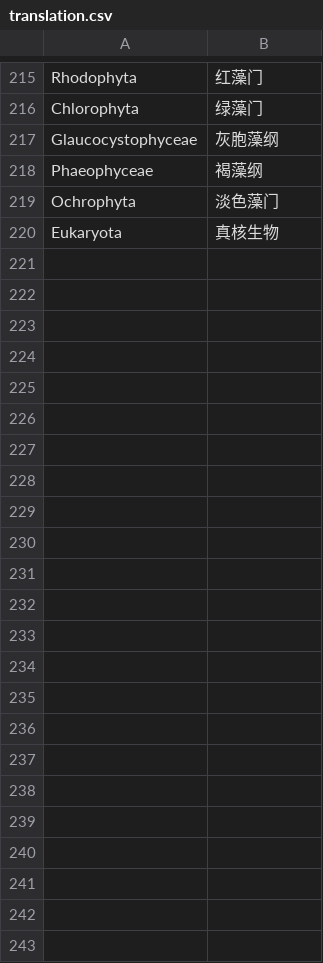
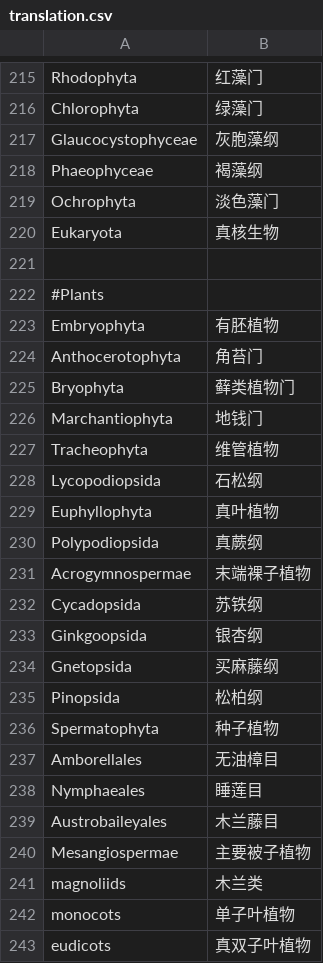
Before and after one commit to wang-q/phylo-tree, a CSV file: translation/translation.csv, drawn as a sheet; only a part is shown, gaps mark what is left out; the diff names each change by its address in the sheet, - before the commit and + after, or states it on an @@ line.

Commit message:
Plants

```diff
--- a/translation/translation.csv
+++ b/translation/translation.csv
+row 221: (empty)
+row 222: #Plants
+row 223: Embryophyta | 有胚植物
+row 224: Anthocerotophyta | 角苔门
+row 225: Bryophyta | 藓类植物门
+row 226: Marchantiophyta | 地钱门
+row 227: Tracheophyta | 维管植物
+row 228: Lycopodiopsida | 石松纲
+row 229: Euphyllophyta | 真叶植物
+row 230: Polypodiopsida | 真蕨纲
+row 231: Acrogymnospermae | 末端裸子植物
+row 232: Cycadopsida | 苏铁纲
+row 233: Ginkgoopsida | 银杏纲
+row 234: Gnetopsida | 买麻藤纲
+row 235: Pinopsida | 松柏纲
+row 236: Spermatophyta | 种子植物
+row 237: Amborellales | 无油樟目
+row 238: Nymphaeales | 睡莲目
+row 239: Austrobaileyales | 木兰藤目
+row 240: Mesangiospermae | 主要被子植物
+row 241: magnoliids | 木兰类
+row 242: monocots | 单子叶植物
+row 243: eudicots | 真双子叶植物
```
Also changed, not shown: 2 other files.
